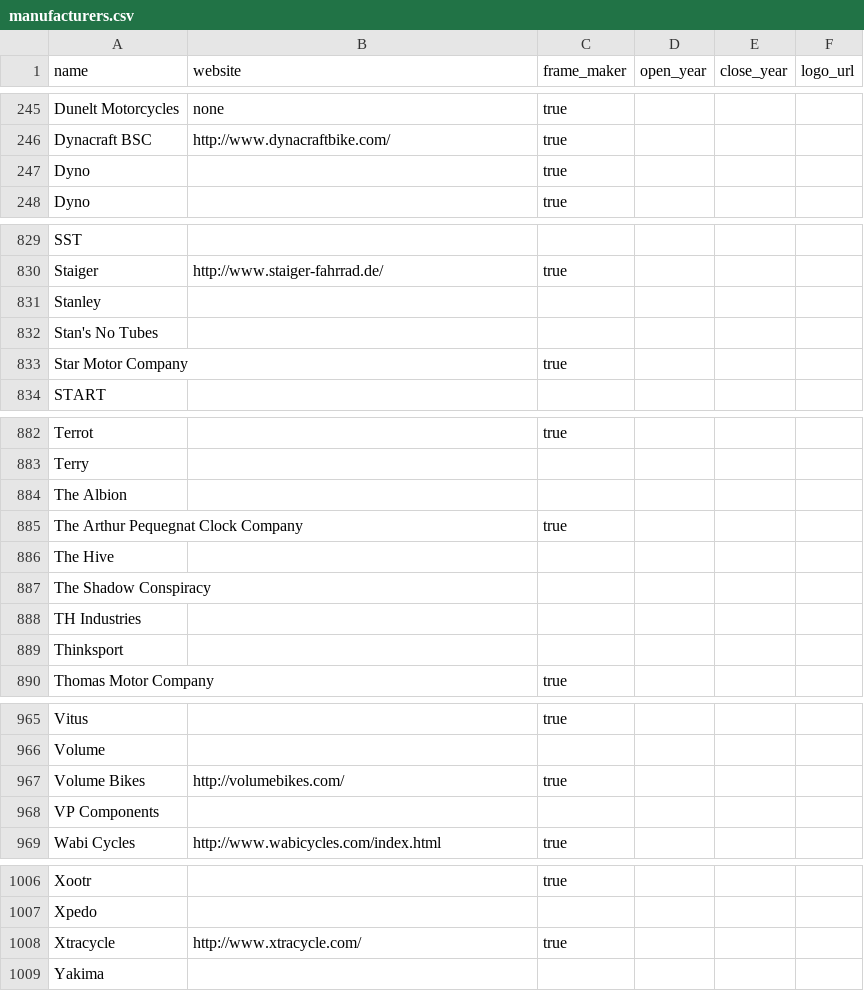
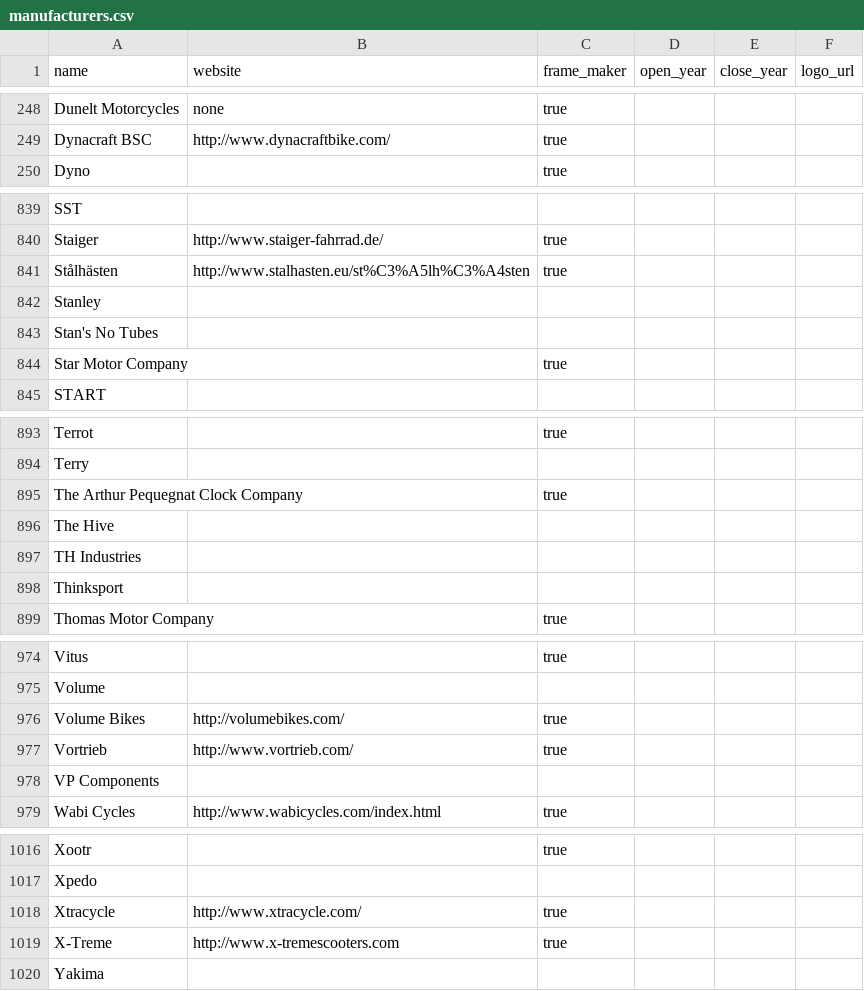
Before and after one commit to bikeindex/resources, a CSV file: manufacturers.csv, drawn as a sheet; only a part is shown, gaps mark what is left out; the diff covers the shown part only.

```diff
--- a/manufacturers.csv
+++ b/manufacturers.csv
@@ -246,2 +249 @@ name,website,frame_maker,open_year,close_year,logo_url
 "Dynacraft BSC", "http://www.dynacraftbike.com/", "true", "", "",
-"Dyno", "", "true", "", "",
@@ -830,2 +840,3 @@ name,website,frame_maker,open_year,close_year,logo_url
 "Staiger", "http://www.staiger-fahrrad.de/", "true", "", "",
+"Stålhästen", "http://www.stalhasten.eu/st%C3%A5lh%C3%A4sten", "true", "", "",
 "Stanley", "", "", "", "",
@@ -883,6 +894,4 @@ name,website,frame_maker,open_year,close_year,logo_url
 "Terry", "", "", "", "",
-"The Albion", "", "", "", "",
 "The Arthur Pequegnat Clock Company", "", "true", "", "",
 "The Hive", "", "", "", "",
-"The Shadow Conspiracy", "", "", "", "",
 "TH Industries", "", "", "", "",
@@ -967,2 +976,3 @@ name,website,frame_maker,open_year,close_year,logo_url
 "Volume Bikes", "http://volumebikes.com/", "true", "", "",
+"Vortrieb", "http://www.vortrieb.com/", "true", "", "",
 "VP Components", "", "", "", "",
@@ -1008,2 +1018,3 @@ name,website,frame_maker,open_year,close_year,logo_url
 "Xtracycle", "http://www.xtracycle.com/", "true", "", "",
+"X-Treme", "http://www.x-tremescooters.com", "true", "", "",
 "Yakima", "", "", "", "",
```
Also changed, not shown: 11 added rows elsewhere in this file.
